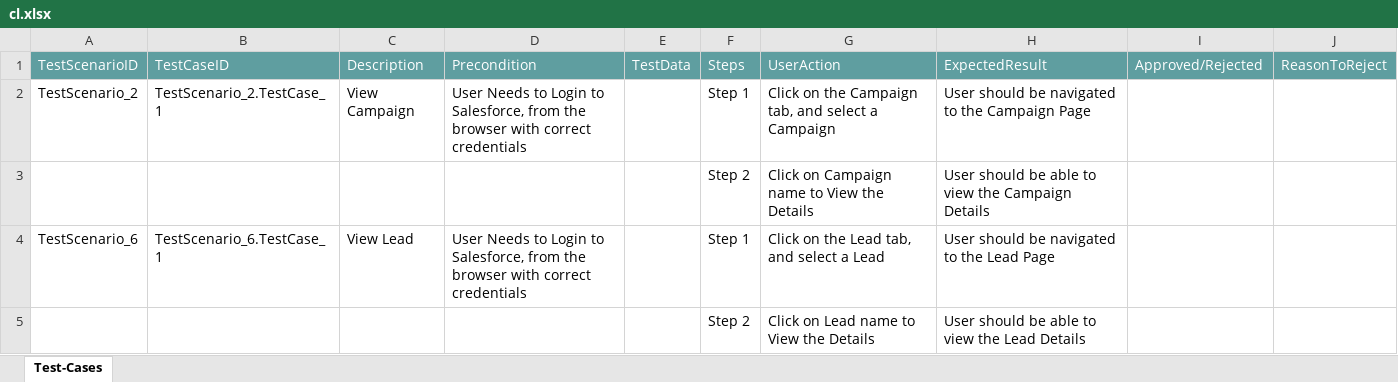
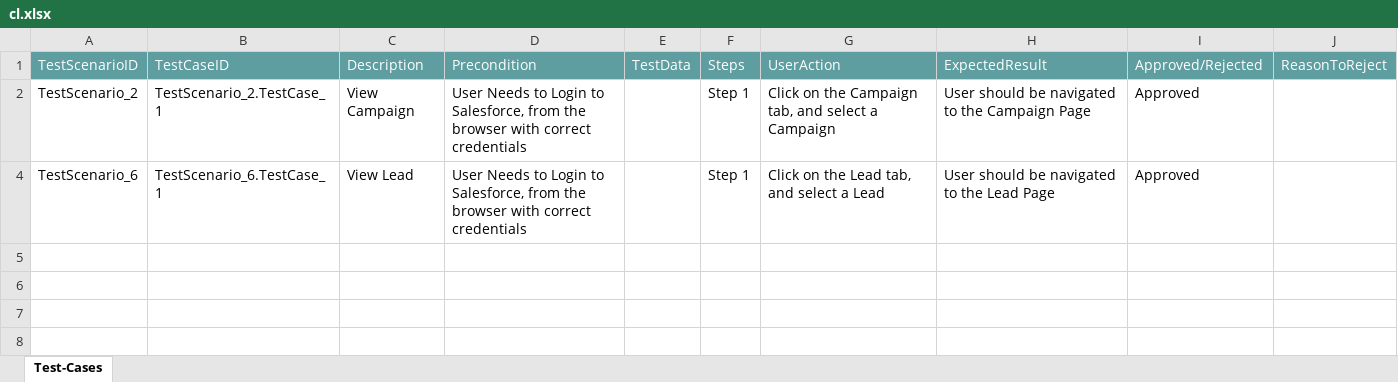
Before and after one commit to ShaikMohamedIrfan/roy, an Excel workbook: cl.xlsx, sheet Test-Cases, drawn as a sheet; values as stored, in another font and other column widths than the file's, no borders; table styles not drawn; the diff names each change by its address in the sheet, - before the commit and + after, or states it on an @@ line.

Commit message:
Add files via upload

```diff
--- a/cl.xlsx (sheet Test-Cases)
+++ b/cl.xlsx (sheet Test-Cases)
-I2: (empty)
+I2: Approved
@@ row 3 hidden:  |  |  |  |  | Step 2 | Click on Campaign name to View the Details | User should be able to view the Campaign Details @@
-I4: (empty)
+I4: Approved
@@ row 5 hidden:  |  |  |  |  | Step 2 | Click on Lead name to View the Details | User should be able to view the Lead Details @@
```
